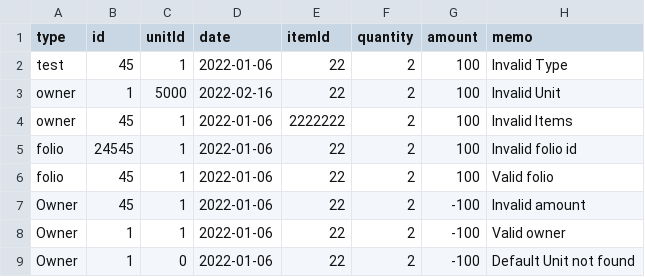
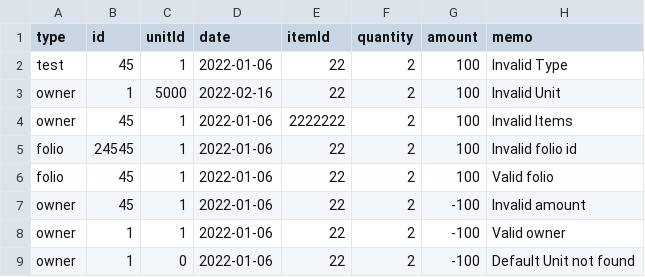
Before and after one commit to perumal006/uploads, a CSV file: ChargeImport.csv, drawn as a sheet.

Commit message:
Update ChargeImport.csv

```diff
--- a/ChargeImport.csv
+++ b/ChargeImport.csv
@@ -6,4 +6,4 @@ folio,24545,1,2022-01-06,22,2,100,Invalid folio id,
 folio,45,1,2022-01-06,22,2,100,Valid folio,
-Owner,45,1,2022-01-06,22,2,-100,Invalid amount,
-Owner,1,1,2022-01-06,22,2,-100,Valid owner,
-Owner,1,0,2022-01-06,22,2,-100,Default Unit not found,
+owner,45,1,2022-01-06,22,2,-100,Invalid amount,
+owner,1,1,2022-01-06,22,2,-100,Valid owner,
+owner,1,0,2022-01-06,22,2,-100,Default Unit not found,
```
